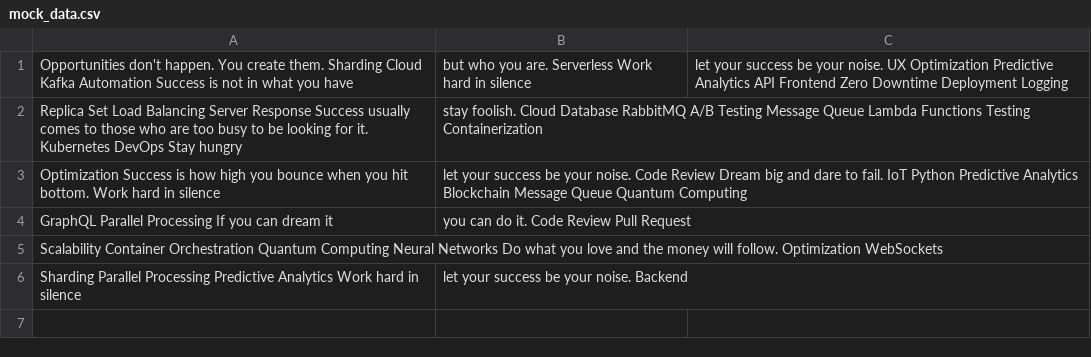
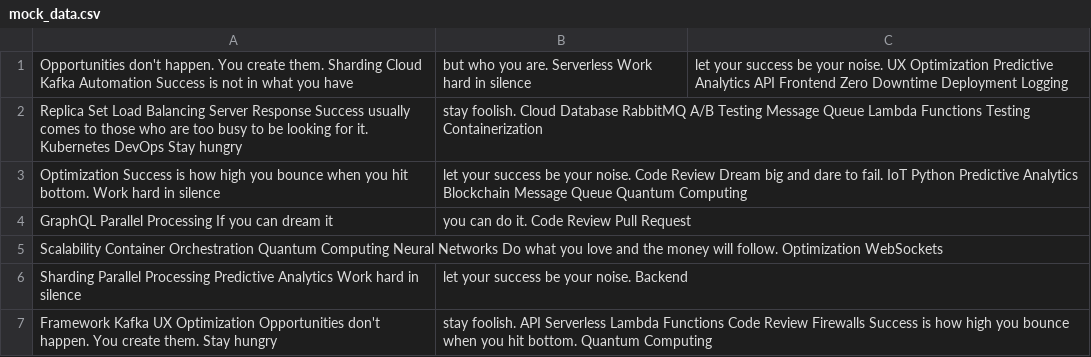
Before and after one commit to nerves-medium/tozilkree2033, a CSV file: data/mock_data.csv, drawn as a sheet.

Commit message:
Updated data

```diff
--- a/data/mock_data.csv
+++ b/data/mock_data.csv
@@ -6 +6,2 @@ Scalability Container Orchestration Quantum Computing Neural Networks Do what yo
 Sharding Parallel Processing Predictive Analytics Work hard in silence, let your success be your noise. Backend
+Framework Kafka UX Optimization Opportunities don't happen. You create them. Stay hungry, stay foolish. API Serverless Lambda Functions Code Review Firewalls Success is how high you bounce when you hit bottom. Quantum Computing
```
Also changed, not shown: 3 other files.
